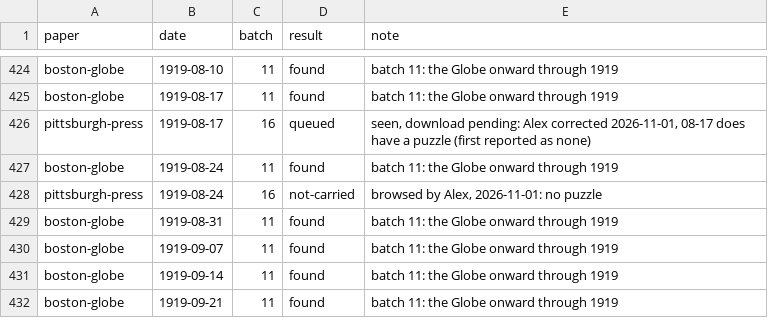
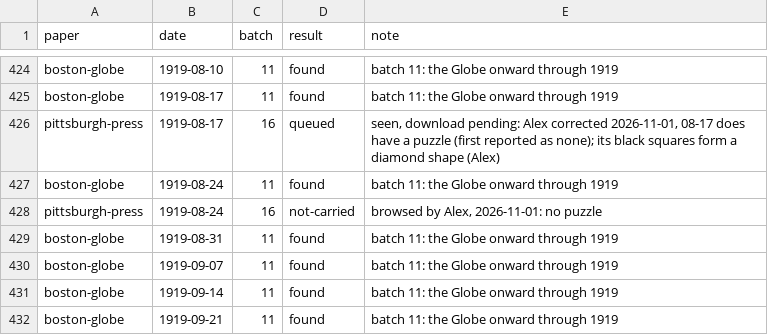
Before and after one commit to EveryPuzzleProject/newyorkworld, a TSV file: searches.tsv, drawn as a sheet; only a part is shown, gaps mark what is left out.

```diff
--- a/searches.tsv
+++ b/searches.tsv
@@ -425,3 +425,3 @@ boston-globe	1919-08-10	11	found	batch 11: the Globe onward through 1919
 boston-globe	1919-08-17	11	found	batch 11: the Globe onward through 1919
-pittsburgh-press	1919-08-17	16	queued	seen, download pending: Alex corrected 2026-11-01, 08-17 does have a puzzle (first reported as none)
+pittsburgh-press	1919-08-17	16	queued	seen, download pending: Alex corrected 2026-11-01, 08-17 does have a puzzle (first reported as none); its black squares form a diamond shape (Alex)
 boston-globe	1919-08-24	11	found	batch 11: the Globe onward through 1919
```
